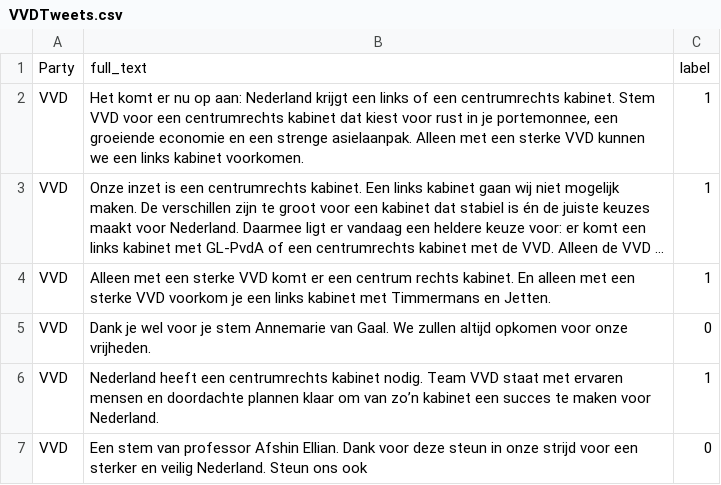
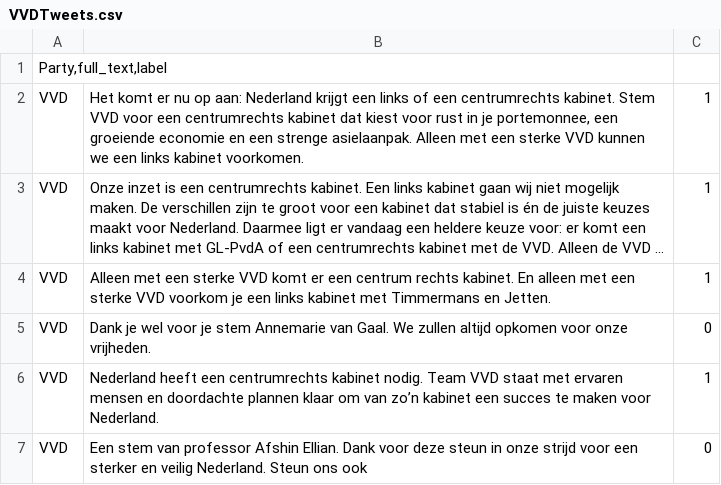
Before and after one commit to GidiBrandes/LU_BAP_CIR, a CSV file: datasets/VVDTweets.csv, drawn as a sheet; only a part is shown; long unchanged cells end in …; removed rows and columns are numbered as before the commit, all else as after; the diff names each change by its address in the sheet, - before the commit and + after, or states it on an @@ line.

Commit message:
Update VVDTweets.csv

```diff
--- a/datasets/VVDTweets.csv
+++ b/datasets/VVDTweets.csv
-row 1: Party | full_text | label
+row 1: Party,full_text,label
```
